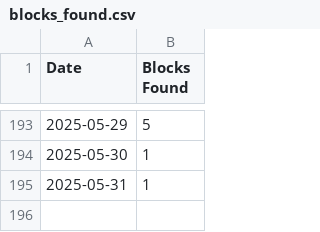
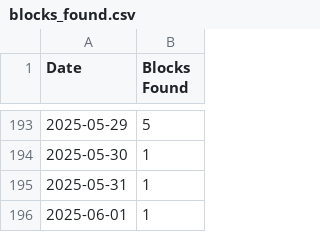
Before and after one commit to NadimGhaznavi/Db4E, a CSV file: data/blocks_found.csv, drawn as a sheet; only a part is shown, gaps mark what is left out; the diff names each change by its address in the sheet, - before the commit and + after, or states it on an @@ line.

Commit message:
Updated Blocks Found

```diff
--- a/data/blocks_found.csv
+++ b/data/blocks_found.csv
+row 196: 2025-06-01 | 1
```
